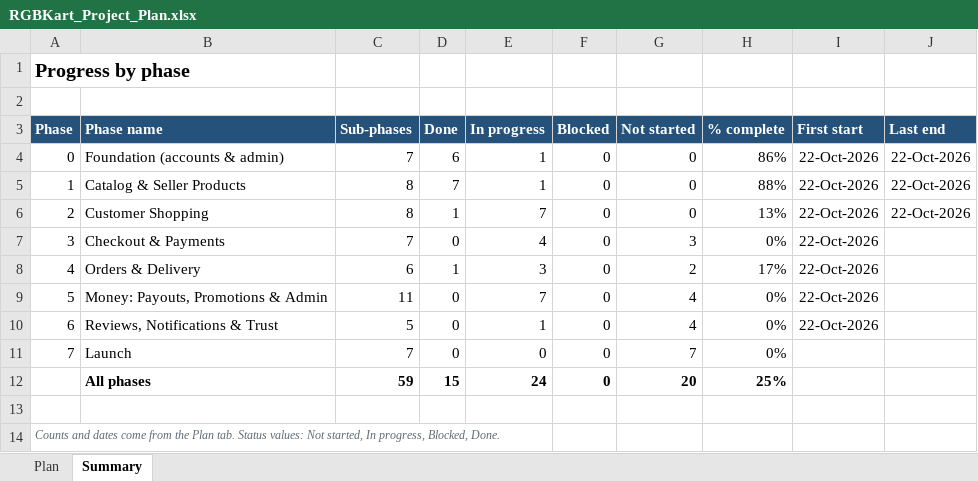
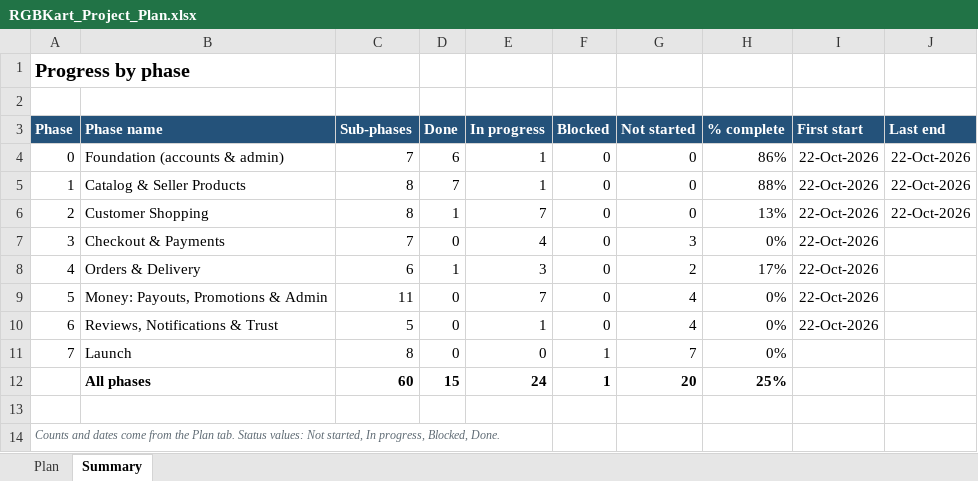
Before and after one commit to hkmanik/rgbkart-cloude, an Excel workbook: docs/RGBKart_Project_Plan.xlsx, sheet Summary, drawn as a sheet; values as stored, in another font and other column widths than the file's, no borders; conditional formats not drawn; the diff names each change by its address in the sheet, - before the commit and + after, or states it on an @@ line.

```diff
--- a/docs/RGBKart_Project_Plan.xlsx (sheet Summary)
+++ b/docs/RGBKart_Project_Plan.xlsx (sheet Summary)
-C11 (Sub-phases): 7
+C11 (Sub-phases): 8
-F11:F12 (Blocked): 0
+F11:F12 (Blocked): 1
-C12 (Sub-phases): 59
+C12 (Sub-phases): 60
```
Also changed, not shown: sheet Plan, formulas that keep their value, 1 other file.
